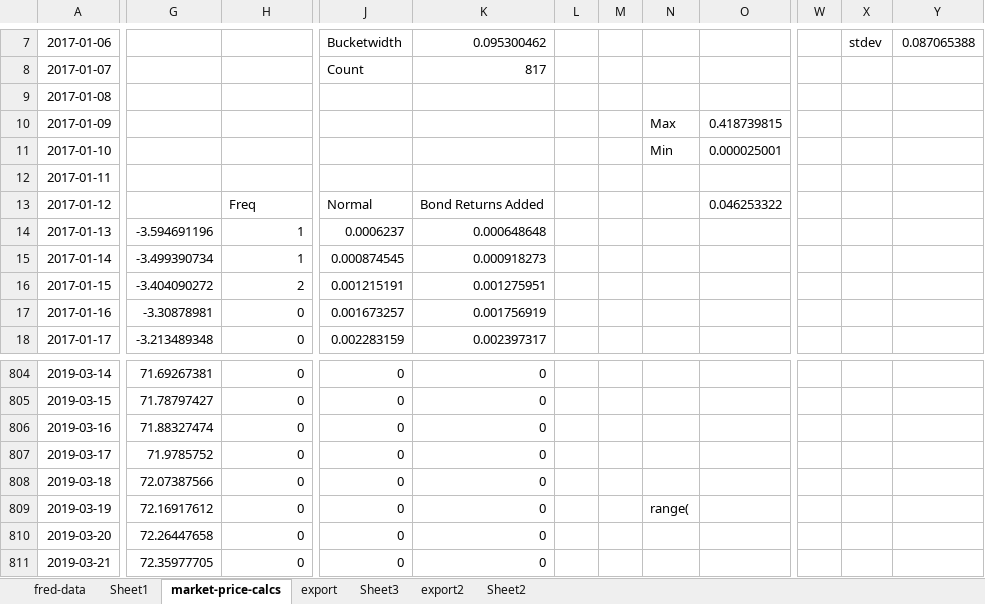
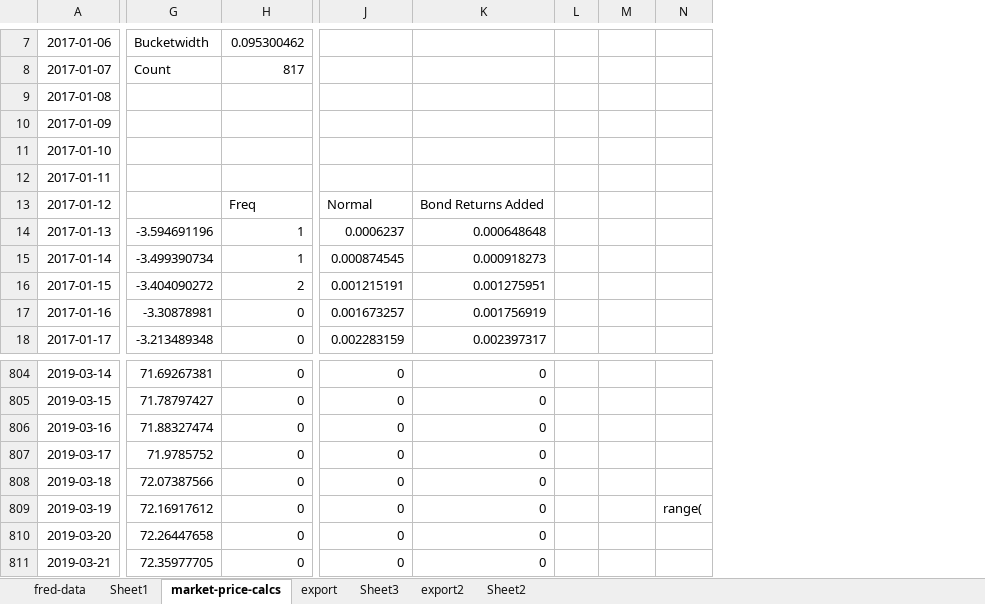
Before and after one commit to LongSimple/ECON-4008-Macro-Modeling, an Excel workbook: Code/Project/Data/bitcoin_price_data.xlsx, sheet market-price-calcs, drawn as a sheet; only a part is shown, gaps mark what is left out; values as stored, in another font and other column widths than the file's, no borders; charts and pictures not drawn; removed rows and columns are numbered as before the commit, all else as after; the diff covers the shown part only; the diff names each change by its address in the sheet, - before the commit and + after, or states it on an @@ line.

```diff
--- a/Code/Project/Data/bitcoin_price_data.xlsx (sheet market-price-calcs)
+++ b/Code/Project/Data/bitcoin_price_data.xlsx (sheet market-price-calcs)
-column L, empty
-column M, empty
+column L, empty
-column O, rows 10-13: 0.418739815 | 0.000025001 |  | 0.046253322
-column W, empty
-column X, row 7: stdev
-column Y, row 7: 0.087065388
+column N, row 809: range(
-G7: (empty)
+G7: Bucketwidth
-H7: (empty)
+H7: 0.095300462
-J7: Bucketwidth
+J7: (empty)
-K7: 0.095300462
+K7: (empty)
-G8: (empty)
+G8: Count
-H8: (empty)
+H8: 817
-J8: Count
+J8: (empty)
-K8: 817
+K8: (empty)
-M10: Max
+M10: (empty)
-M11: Min
+M11: (empty)
-M809: range(
+M809: (empty)
```
Also changed, not shown: 7 removed columns and 20 edited cells elsewhere in this sheet, formulas that keep their value, charts or pictures, Code/Project/Data/markovchain.xlsx, 14 other files.
